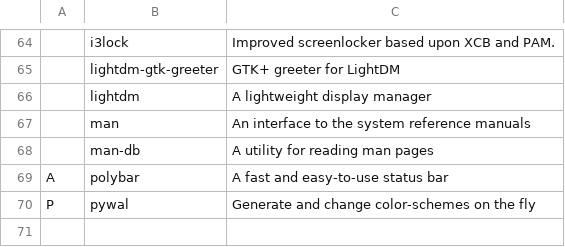
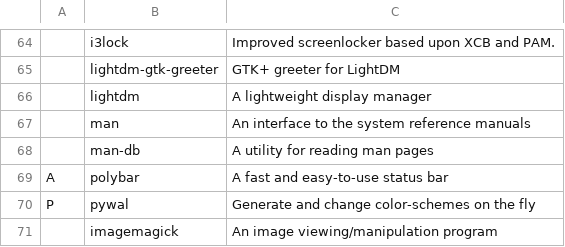
Before and after one commit to diegosanchezp/LARBS, a CSV file: progs.csv, drawn as a sheet; only a part is shown, gaps mark what is left out.

Commit message:
fix: pywall missing dependency

```diff
--- a/progs.csv
+++ b/progs.csv
@@ -70 +70,2 @@ A,polybar,"A fast and easy-to-use status bar"
 P,pywal, "Generate and change color-schemes on the fly"
+,imagemagick,"An image viewing/manipulation program"
```
